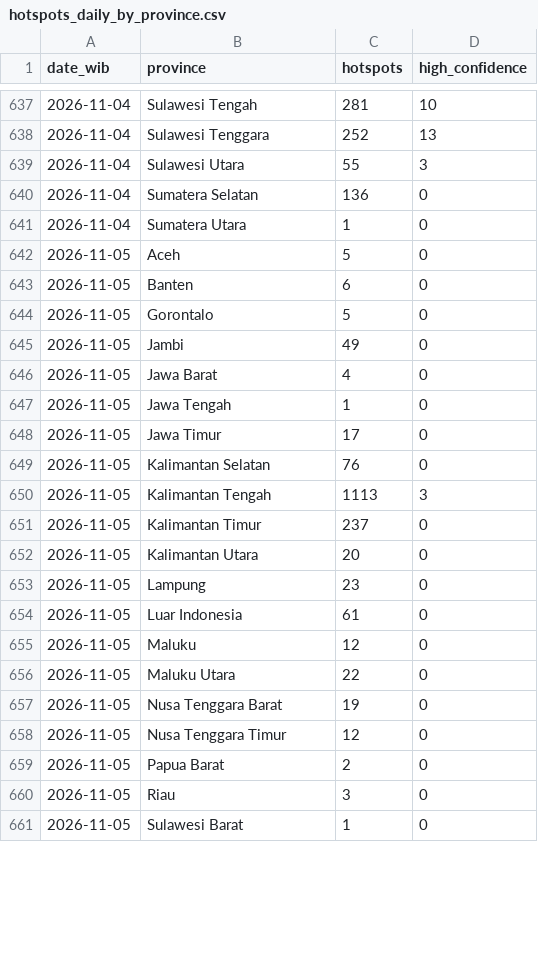
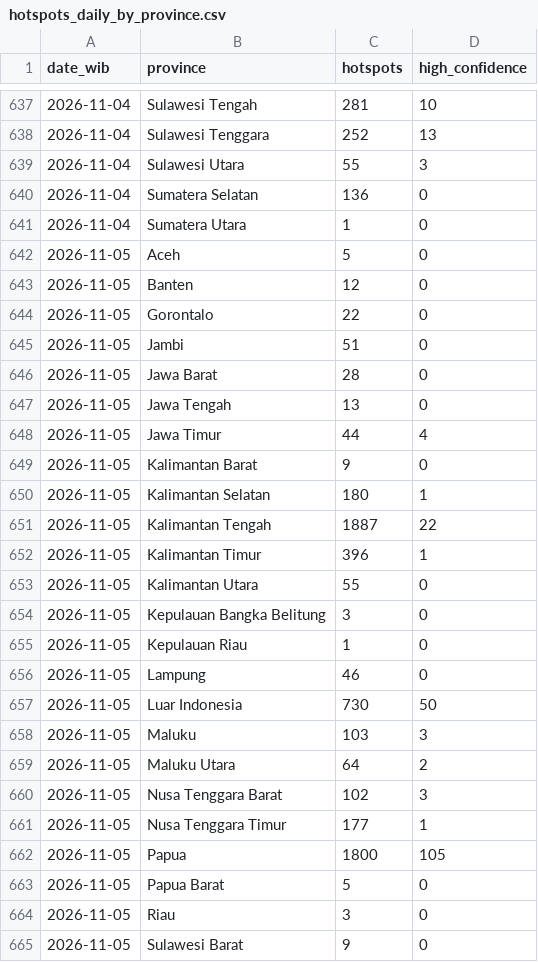
Before and after one commit to Din131/indonesia-haze-monitor, a CSV file: data/hotspots_daily_by_province.csv, drawn as a sheet; only a part is shown, gaps mark what is left out; the diff covers the shown part only.

```diff
--- a/data/hotspots_daily_by_province.csv
+++ b/data/hotspots_daily_by_province.csv
@@ -642,20 +642,24 @@ date_wib,province,hotspots,high_confidence
 2026-11-05,Aceh,5,0
-2026-11-05,Banten,6,0
-2026-11-05,Gorontalo,5,0
-2026-11-05,Jambi,49,0
-2026-11-05,Jawa Barat,4,0
-2026-11-05,Jawa Tengah,1,0
-2026-11-05,Jawa Timur,17,0
-2026-11-05,Kalimantan Selatan,76,0
-2026-11-05,Kalimantan Tengah,1113,3
-2026-11-05,Kalimantan Timur,237,0
-2026-11-05,Kalimantan Utara,20,0
-2026-11-05,Lampung,23,0
-2026-11-05,Luar Indonesia,61,0
-2026-11-05,Maluku,12,0
-2026-11-05,Maluku Utara,22,0
-2026-11-05,Nusa Tenggara Barat,19,0
-2026-11-05,Nusa Tenggara Timur,12,0
-2026-11-05,Papua Barat,2,0
+2026-11-05,Banten,12,0
+2026-11-05,Gorontalo,22,0
+2026-11-05,Jambi,51,0
+2026-11-05,Jawa Barat,28,0
+2026-11-05,Jawa Tengah,13,0
+2026-11-05,Jawa Timur,44,4
+2026-11-05,Kalimantan Barat,9,0
+2026-11-05,Kalimantan Selatan,180,1
+2026-11-05,Kalimantan Tengah,1887,22
+2026-11-05,Kalimantan Timur,396,1
+2026-11-05,Kalimantan Utara,55,0
+2026-11-05,Kepulauan Bangka Belitung,3,0
+2026-11-05,Kepulauan Riau,1,0
+2026-11-05,Lampung,46,0
+2026-11-05,Luar Indonesia,730,50
+2026-11-05,Maluku,103,3
+2026-11-05,Maluku Utara,64,2
+2026-11-05,Nusa Tenggara Barat,102,3
+2026-11-05,Nusa Tenggara Timur,177,1
+2026-11-05,Papua,1800,105
+2026-11-05,Papua Barat,5,0
 2026-11-05,Riau,3,0
-2026-11-05,Sulawesi Barat,1,0
+2026-11-05,Sulawesi Barat,9,0
```
Also changed, not shown: 1 added row and 8 edited cells elsewhere in this file, data/run_log.csv, 7 other files.
